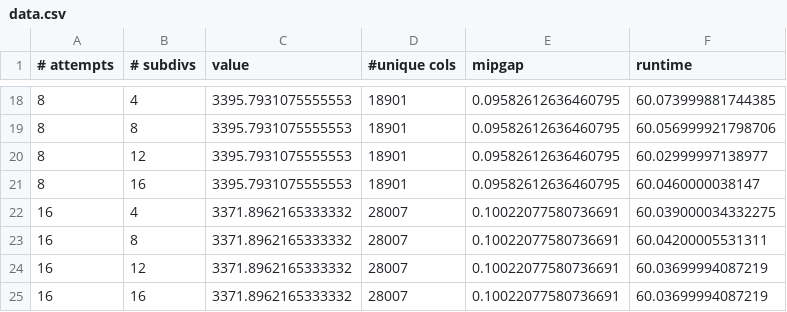
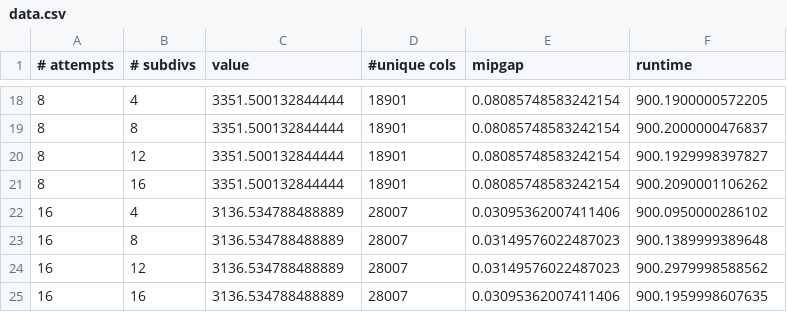
Before and after one commit to tvdplas/Master-Thesis, a CSV file: experiments/EVSP Labeling Secondary Columns/data.csv, drawn as a sheet; only a part is shown, gaps mark what is left out; the diff covers the shown part only.

```diff
--- a/experiments/EVSP Labeling Secondary Columns/data.csv
+++ b/experiments/EVSP Labeling Secondary Columns/data.csv
@@ -18,8 +18,8 @@
-8;4;3395.7931075555553;18901;0.09582612636460795;60.073999881744385
-8;8;3395.7931075555553;18901;0.09582612636460795;60.056999921798706
-8;12;3395.7931075555553;18901;0.09582612636460795;60.02999997138977
-8;16;3395.7931075555553;18901;0.09582612636460795;60.0460000038147
-16;4;3371.8962165333332;28007;0.10022077580736691;60.039000034332275
-16;8;3371.8962165333332;28007;0.10022077580736691;60.04200005531311
-16;12;3371.8962165333332;28007;0.10022077580736691;60.03699994087219
-16;16;3371.8962165333332;28007;0.10022077580736691;60.03699994087219
+8;4;3351.500132844444;18901;0.08085748583242154;900.1900000572205
+8;8;3351.500132844444;18901;0.08085748583242154;900.2000000476837
+8;12;3351.500132844444;18901;0.08085748583242154;900.1929998397827
+8;16;3351.500132844444;18901;0.08085748583242154;900.2090001106262
+16;4;3136.534788488889;28007;0.03095362007411406;900.0950000286102
+16;8;3136.534788488889;28007;0.03149576022487023;900.1389999389648
+16;12;3136.534788488889;28007;0.03149576022487023;900.2979998588562
+16;16;3136.534788488889;28007;0.03095362007411406;900.1959998607635
```
Also changed, not shown: 48 edited cells elsewhere in this file, 3 other files.
